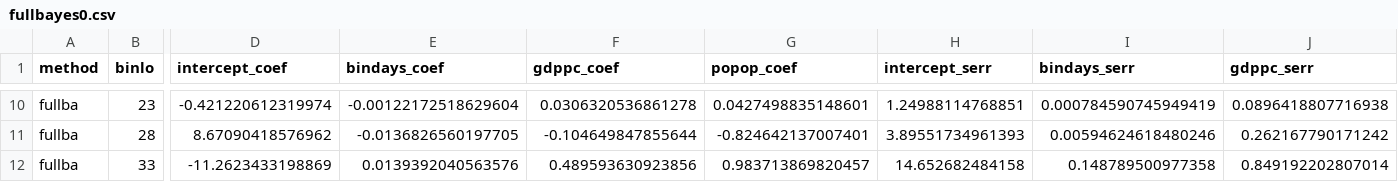
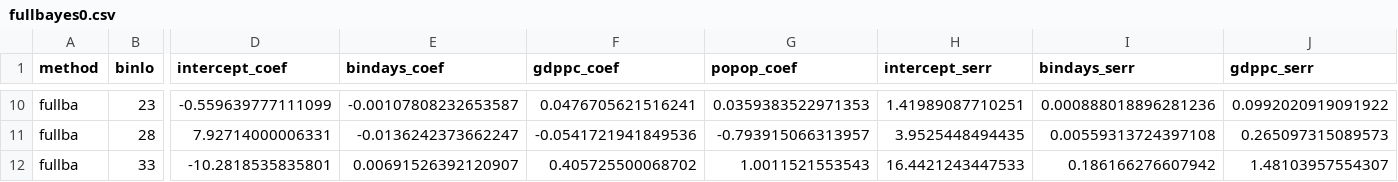
Before and after one commit to ClimateImpactLab/impact-calculations, a CSV file: interpolate/fullbayes0.csv, drawn as a sheet; only a part is shown, gaps mark what is left out; the diff covers the shown part only; the diff names each change by its address in the sheet, - before the commit and + after, or states it on an @@ line.

```diff
--- a/interpolate/fullbayes0.csv
+++ b/interpolate/fullbayes0.csv
-D10 (intercept_coef): -0.421220612319974
+D10 (intercept_coef): -0.559639777111099
-E10 (bindays_coef): -0.00122172518629604
+E10 (bindays_coef): -0.00107808232653587
-F10 (gdppc_coef): 0.0306320536861278
+F10 (gdppc_coef): 0.0476705621516241
-G10 (popop_coef): 0.0427498835148601
+G10 (popop_coef): 0.0359383522971353
-H10 (intercept_serr): 1.24988114768851
+H10 (intercept_serr): 1.41989087710251
-I10 (bindays_serr): 0.000784590745949419
+I10 (bindays_serr): 0.000888018896281236
-J10 (gdppc_serr): 0.0896418807716938
+J10 (gdppc_serr): 0.0992020919091922
-D11 (intercept_coef): 8.67090418576962
+D11 (intercept_coef): 7.92714000006331
-E11 (bindays_coef): -0.0136826560197705
+E11 (bindays_coef): -0.0136242373662247
-F11 (gdppc_coef): -0.104649847855644
+F11 (gdppc_coef): -0.0541721941849536
-G11 (popop_coef): -0.824642137007401
+G11 (popop_coef): -0.793915066313957
-H11 (intercept_serr): 3.89551734961393
+H11 (intercept_serr): 3.9525448494435
-I11 (bindays_serr): 0.00594624618480246
+I11 (bindays_serr): 0.00559313724397108
-J11 (gdppc_serr): 0.262167790171242
+J11 (gdppc_serr): 0.265097315089573
-D12 (intercept_coef): -11.2623433198869
+D12 (intercept_coef): -10.2818535835801
-E12 (bindays_coef): 0.0139392040563576
+E12 (bindays_coef): 0.00691526392120907
-F12 (gdppc_coef): 0.489593630923856
+F12 (gdppc_coef): 0.405725500068702
-G12 (popop_coef): 0.983713869820457
+G12 (popop_coef): 1.0011521553543
-H12 (intercept_serr): 14.652682484158
+H12 (intercept_serr): 16.4421243447533
-I12 (bindays_serr): 0.148789500977358
+I12 (bindays_serr): 0.186166276607942
-J12 (gdppc_serr): 0.849192202807014
+J12 (gdppc_serr): 1.48103957554307
```
Also changed, not shown: 67 edited cells elsewhere in this file, interpolate/simple-vcvpool-bminus.csv, 2 other files.
